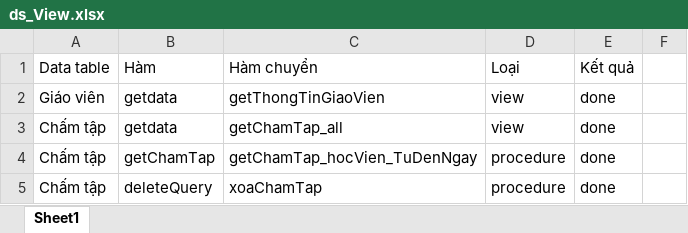
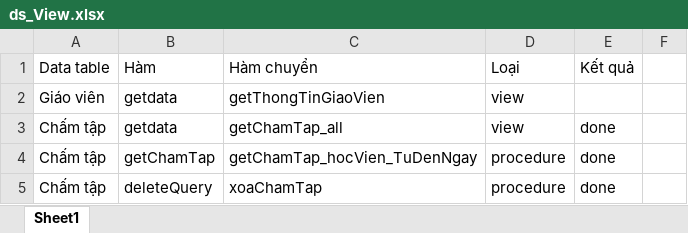
Before and after one commit to thiefvn01/bdlqd, an Excel workbook: ds_View.xlsx, sheet Sheet1, drawn as a sheet; only a part is shown; values as stored, in another font and other column widths than the file's, no borders; the diff covers the shown part only; the diff names each change by its address in the sheet, - before the commit and + after, or states it on an @@ line.

```diff
--- a/ds_View.xlsx (sheet Sheet1)
+++ b/ds_View.xlsx (sheet Sheet1)
-E2 (Kết quả): done
+E2 (Kết quả): (empty)
```
Also changed, not shown: 87 added rows and 1 edited cell elsewhere in this sheet, 51 other files.
